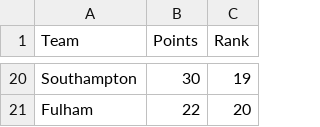
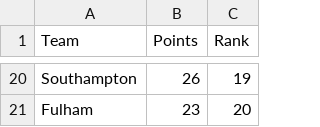
Before and after one commit to NicHarney/Dissertation-Project, a CSV file: Phase 1/data/processed/predictions_Decision Tree_2020-21.csv, drawn as a sheet; only a part is shown, gaps mark what is left out; the diff covers the shown part only; the diff names each change by its address in the sheet, - before the commit and + after, or states it on an @@ line.

```diff
--- a/Phase 1/data/processed/predictions_Decision Tree_2020-21.csv
+++ b/Phase 1/data/processed/predictions_Decision Tree_2020-21.csv
-B20 (Points): 30
+B20 (Points): 26
-B21 (Points): 22
+B21 (Points): 23
```
Also changed, not shown: 8 added rows, 8 removed rows and 17 edited cells elsewhere in this file, Phase 1/data/processed/predictions_Decision Tree_2018-19.csv, Phase 1/data/processed/predictions_Decision Tree_2019-20.csv, 6 other files.
